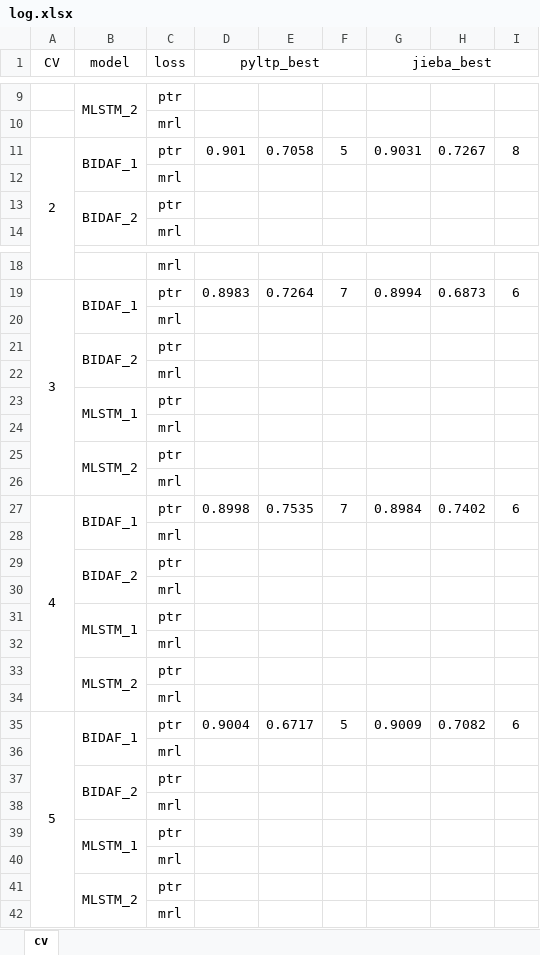
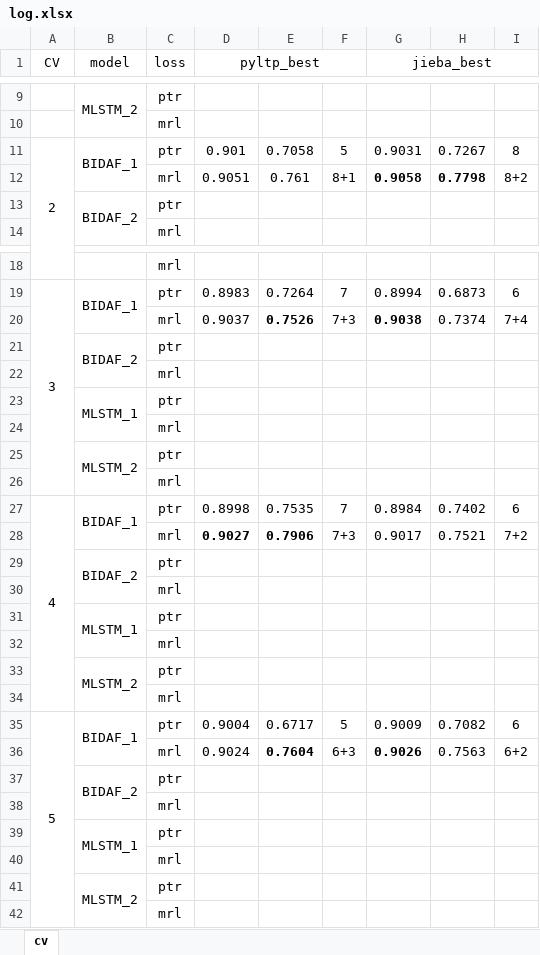
Before and after one commit to eguilg/military_ai, an Excel workbook: data/log.xlsx, sheet cv, drawn as a sheet; only a part is shown, gaps mark what is left out; values as stored, in another font and other column widths than the file's, no borders; removed rows and columns are numbered as before the commit, all else as after; the diff names each change by its address in the sheet, - before the commit and + after, or states it on an @@ line.

Commit message:
full cv result

```diff
--- a/data/log.xlsx (sheet cv)
+++ b/data/log.xlsx (sheet cv)
-row 12:  |  | mrl
+row 12:  |  | mrl | 0.9051 | 0.761 | 8+1 | 0.9058 | 0.7798 | 8+2
-row 20:  |  | mrl
+row 20:  |  | mrl | 0.9037 | 0.7526 | 7+3 | 0.9038 | 0.7374 | 7+4
-row 28:  |  | mrl
+row 28:  |  | mrl | 0.9027 | 0.7906 | 7+3 | 0.9017 | 0.7521 | 7+2
-row 36:  |  | mrl
+row 36:  |  | mrl | 0.9024 | 0.7604 | 6+3 | 0.9026 | 0.7563 | 6+2
```
